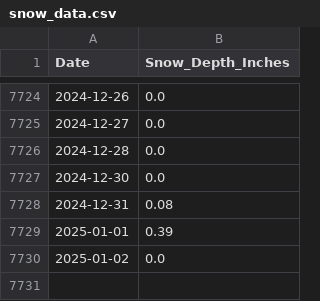
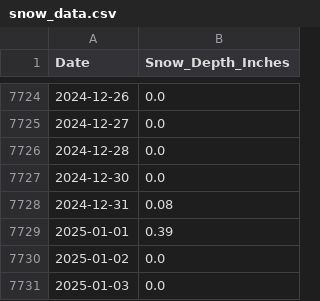
Before and after one commit to silverbutte/snowdata, a CSV file: snow_data.csv, drawn as a sheet; only a part is shown, gaps mark what is left out; the diff names each change by its address in the sheet, - before the commit and + after, or states it on an @@ line.

Commit message:
Update snow_data.csv

```diff
--- a/snow_data.csv
+++ b/snow_data.csv
+row 7731: 2025-01-03 | 0.0
```
